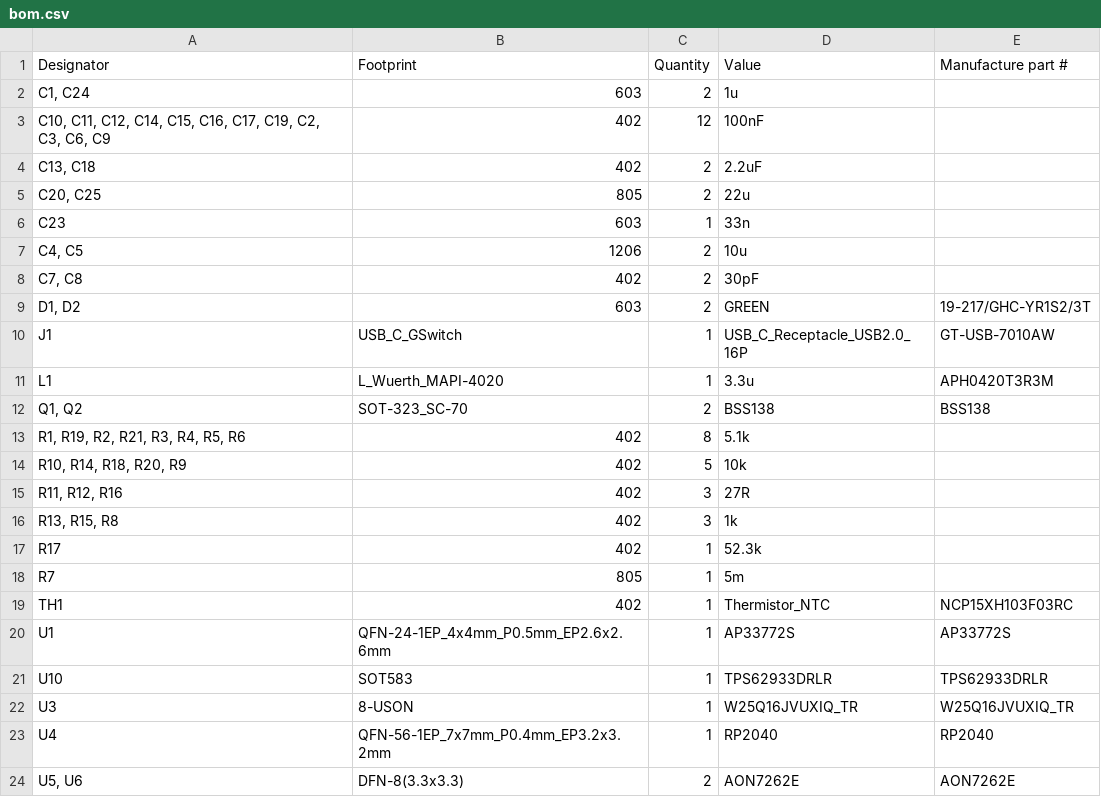
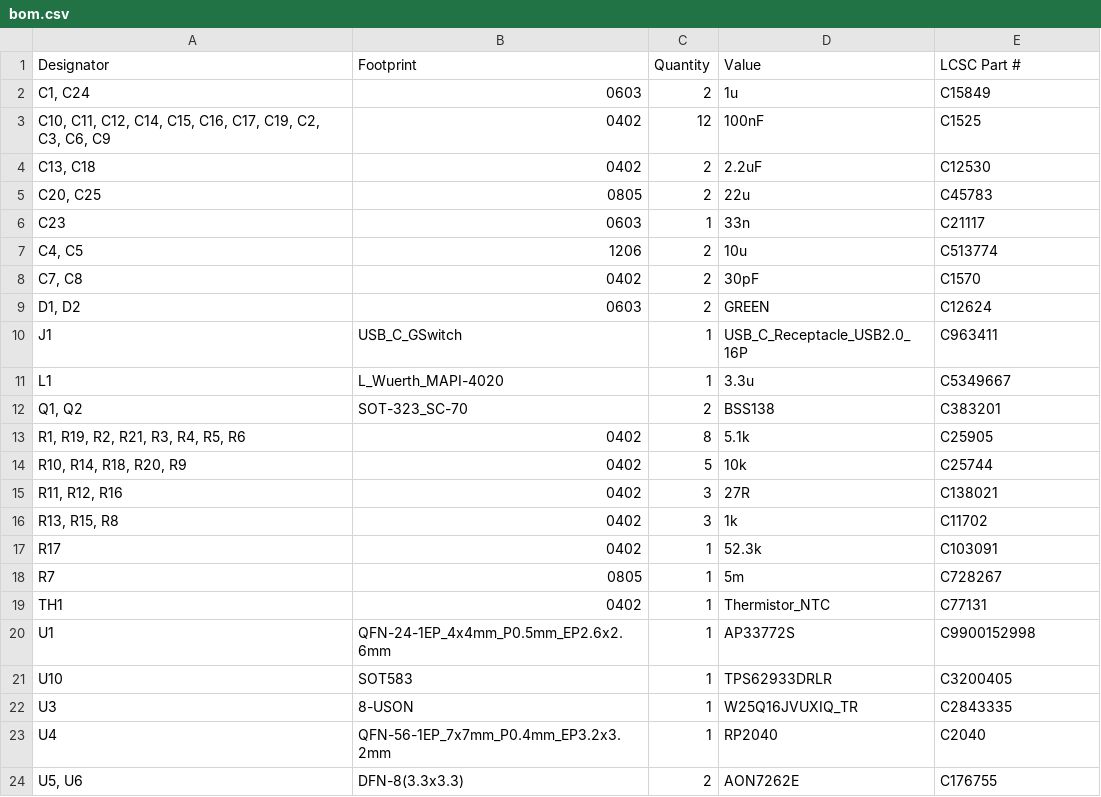
Before and after one commit to CentyLab/PicoPD_Pro, a CSV file: Hardware/bom.csv, drawn as a sheet; only a part is shown; the diff covers the shown part only.

```diff
--- a/Hardware/bom.csv
+++ b/Hardware/bom.csv
@@ -1,24 +1,24 @@
-Designator,Footprint,Quantity,Value,Manufacture part #
-"C1, C24",603,2,1u,
-"C10, C11, C12, C14, C15, C16, C17, C19, C2, C3, C6, C9",402,12,100nF,
-"C13, C18",402,2,2.2uF,
-"C20, C25",805,2,22u,
-C23,603,1,33n,
-"C4, C5",1206,2,10u,
-"C7, C8",402,2,30pF,
-"D1, D2",603,2,GREEN,19-217/GHC-YR1S2/3T
-J1,USB_C_GSwitch,1,USB_C_Receptacle_USB2.0_16P,GT-USB-7010AW
-L1,L_Wuerth_MAPI-4020,1,3.3u,APH0420T3R3M
-"Q1, Q2",SOT-323_SC-70,2,BSS138,BSS138
-"R1, R19, R2, R21, R3, R4, R5, R6",402,8,5.1k,
-"R10, R14, R18, R20, R9",402,5,10k,
-"R11, R12, R16",402,3,27R,
-"R13, R15, R8",402,3,1k,
-R17,402,1,52.3k,
-R7,805,1,5m,
-TH1,402,1,Thermistor_NTC,NCP15XH103F03RC
-U1,QFN-24-1EP_4x4mm_P0.5mm_EP2.6x2.6mm,1,AP33772S,AP33772S
-U10,SOT583,1,TPS62933DRLR,TPS62933DRLR
-U3,8-USON,1,W25Q16JVUXIQ_TR,W25Q16JVUXIQ_TR
-U4,QFN-56-1EP_7x7mm_P0.4mm_EP3.2x3.2mm,1,RP2040,RP2040
-"U5, U6",DFN-8(3.3x3.3),2,AON7262E,AON7262E
+Designator,Footprint,Quantity,Value,LCSC Part #
+"C1, C24",0603,2,1u,C15849
+"C10, C11, C12, C14, C15, C16, C17, C19, C2, C3, C6, C9",0402,12,100nF,C1525
+"C13, C18",0402,2,2.2uF,C12530
+"C20, C25",0805,2,22u,C45783
+C23,0603,1,33n,C21117
+"C4, C5",1206,2,10u,C513774
+"C7, C8",0402,2,30pF,C1570
+"D1, D2",0603,2,GREEN,C12624
+J1,USB_C_GSwitch,1,USB_C_Receptacle_USB2.0_16P,C963411
+L1,L_Wuerth_MAPI-4020,1,3.3u,C5349667
+"Q1, Q2",SOT-323_SC-70,2,BSS138,C383201
+"R1, R19, R2, R21, R3, R4, R5, R6",0402,8,5.1k,C25905
+"R10, R14, R18, R20, R9",0402,5,10k,C25744
+"R11, R12, R16",0402,3,27R,C138021
+"R13, R15, R8",0402,3,1k,C11702
+R17,0402,1,52.3k, C103091
+R7,0805,1,5m, C728267
+TH1,0402,1,Thermistor_NTC,C77131
+U1,QFN-24-1EP_4x4mm_P0.5mm_EP2.6x2.6mm,1,AP33772S,C9900152998
+U10,SOT583,1,TPS62933DRLR,C3200405
+U3,8-USON,1,W25Q16JVUXIQ_TR,C2843335
+U4,QFN-56-1EP_7x7mm_P0.4mm_EP3.2x3.2mm,1,RP2040,C2040
+"U5, U6",DFN-8(3.3x3.3),2,AON7262E,C176755
```
Also changed, not shown: 4 edited cells elsewhere in this file, Hardware/positions.csv, 3 other files.
